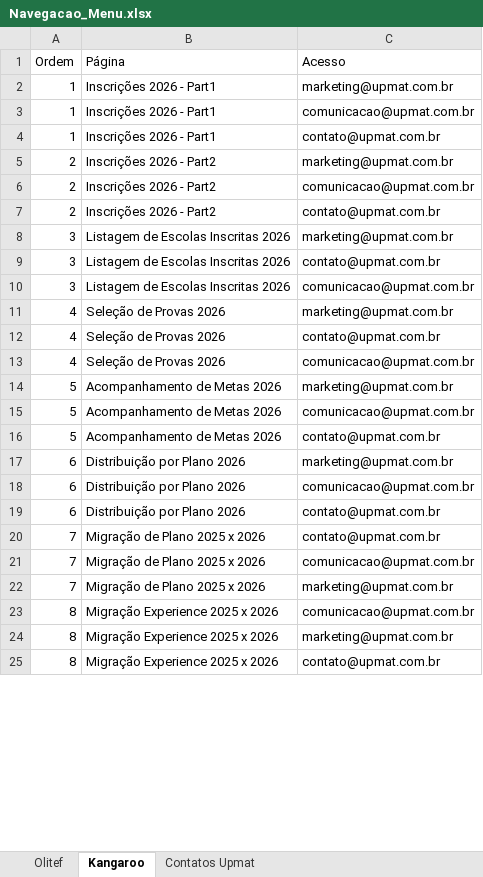
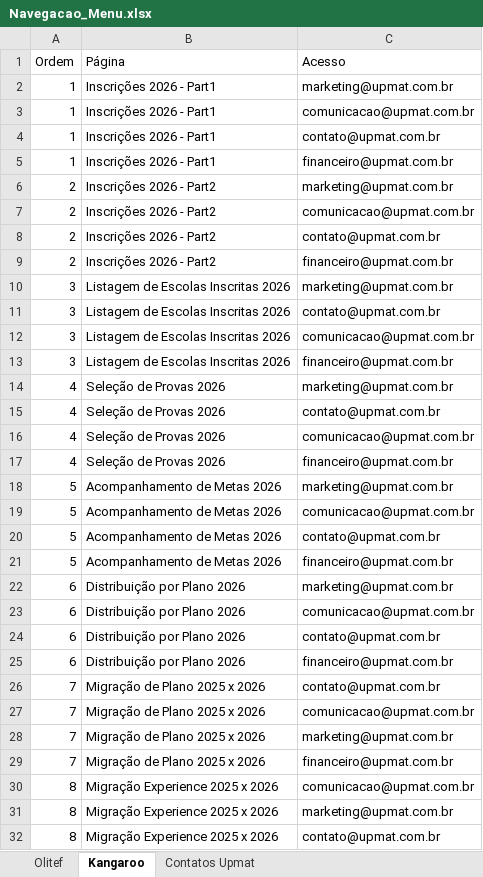
Before and after one commit to dansilverr/Dash-Upmat, an Excel workbook: Bases/Navegacao_Menu.xlsx, sheet Kangaroo, drawn as a sheet; only a part is shown; values as stored, in another font and other column widths than the file's, no borders; the diff covers the shown part only; the diff names each change by its address in the sheet, - before the commit and + after, or states it on an @@ line.

Commit message:
Nova licença financeiro

```diff
--- a/Bases/Navegacao_Menu.xlsx (sheet Kangaroo)
+++ b/Bases/Navegacao_Menu.xlsx (sheet Kangaroo)
+row 5: 1 | Inscrições 2026 - Part1 | financeiro@upmat.com.br
+row 9: 2 | Inscrições 2026 - Part2 | financeiro@upmat.com.br
+row 13: 3 | Listagem de Escolas Inscritas 2026 | financeiro@upmat.com.br
+row 17: 4 | Seleção de Provas 2026 | financeiro@upmat.com.br
+row 21: 5 | Acompanhamento de Metas 2026 | financeiro@upmat.com.br
+row 25: 6 | Distribuição por Plano 2026 | financeiro@upmat.com.br
+row 29: 7 | Migração de Plano 2025 x 2026 | financeiro@upmat.com.br
```
Also changed, not shown: 11 added rows and 14 edited cells elsewhere in this sheet, 2 other files.
